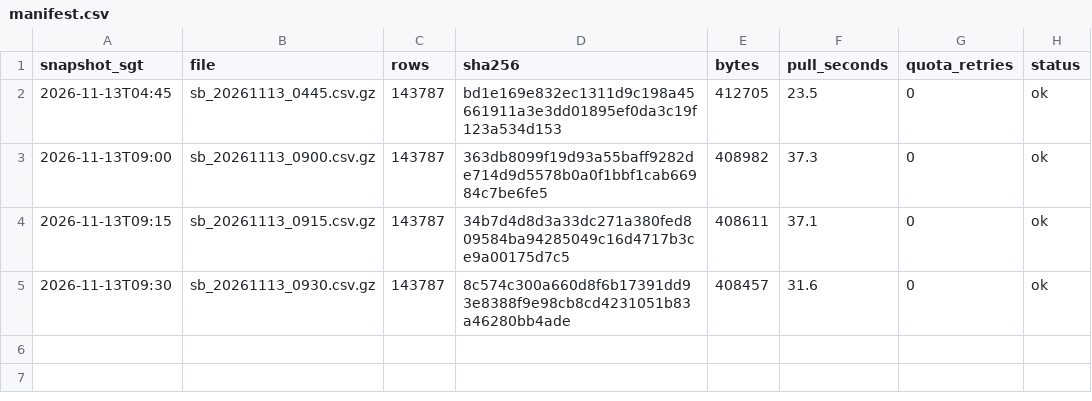
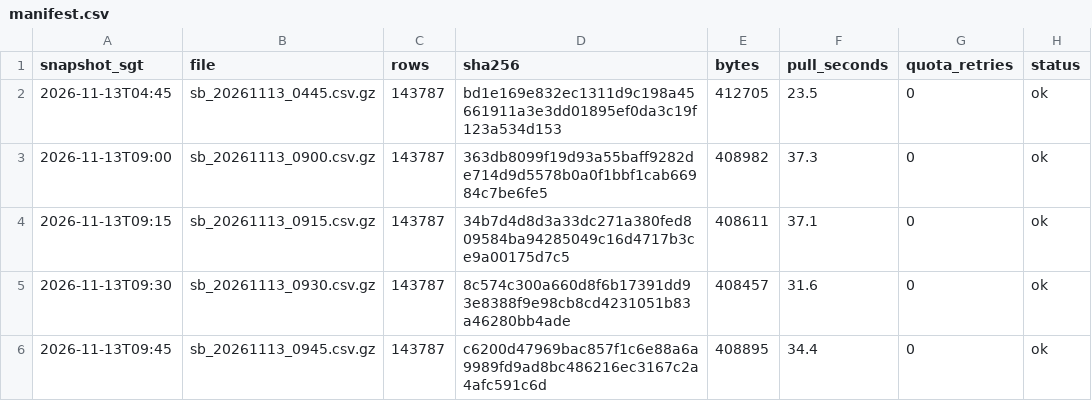
Before and after one commit to LUOaini1213/sg-bus-network-monitor, a CSV file: data/raw/speedbands/2026-11-13/manifest.csv, drawn as a sheet; the diff names each change by its address in the sheet, - before the commit and + after, or states it on an @@ line.

```diff
--- a/data/raw/speedbands/2026-11-13/manifest.csv
+++ b/data/raw/speedbands/2026-11-13/manifest.csv
+row 6: 2026-11-13T09:45 | sb_20261113_0945.csv.gz | 143787 | c6200d47969bac857f1c6e88a6a9989fd9ad8bc486216ec3167c2a4afc591c6d | 408895 | 34.4 | 0 | ok
```
Also changed, not shown: data/raw/incidents/2026-11-13/manifest.csv, 2 other files.
